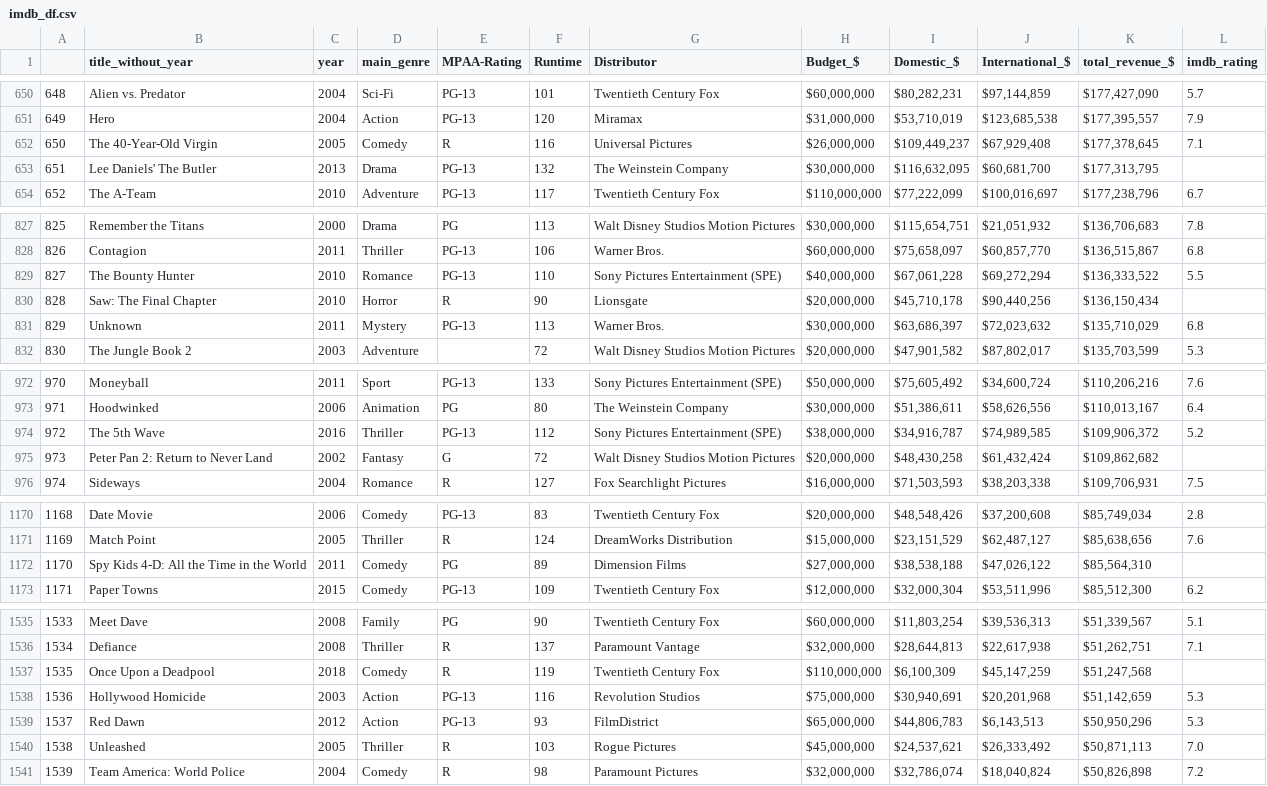
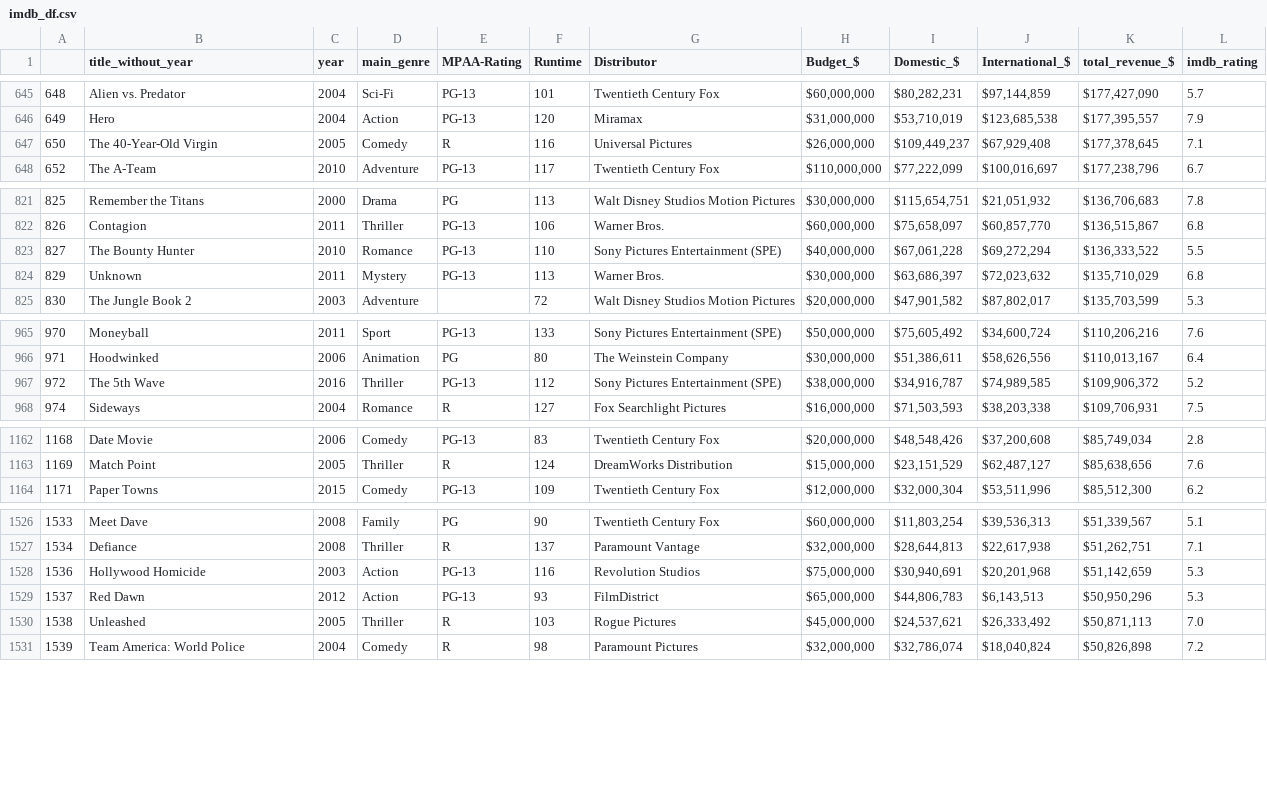
Before and after one commit to andrew-m-vick/project-1-group-18, a CSV file: Source Code/imdb_df.csv, drawn as a sheet; only a part is shown, gaps mark what is left out; the diff covers the shown part only.

```diff
--- a/Source Code/imdb_df.csv
+++ b/Source Code/imdb_df.csv
@@ -652,3 +647,2 @@
 650,The 40-Year-Old Virgin ,2005,Comedy,R,116,Universal Pictures,"$26,000,000","$109,449,237","$67,929,408","$177,378,645",7.1
-651,Lee Daniels' The Butler ,2013,Drama,PG-13,132,The Weinstein Company,"$30,000,000","$116,632,095","$60,681,700","$177,313,795",
 652,The A-Team ,2010,Adventure,PG-13,117,Twentieth Century Fox,"$110,000,000","$77,222,099","$100,016,697","$177,238,796",6.7
@@ -829,3 +823,2 @@
 827,The Bounty Hunter ,2010,Romance,PG-13,110,Sony Pictures Entertainment (SPE),"$40,000,000","$67,061,228","$69,272,294","$136,333,522",5.5
-828,Saw: The Final Chapter ,2010,Horror,R,90,Lionsgate,"$20,000,000","$45,710,178","$90,440,256","$136,150,434",
 829,Unknown ,2011,Mystery,PG-13,113,Warner Bros.,"$30,000,000","$63,686,397","$72,023,632","$135,710,029",6.8
@@ -974,3 +967,2 @@
 972,The 5th Wave ,2016,Thriller,PG-13,112,Sony Pictures Entertainment (SPE),"$38,000,000","$34,916,787","$74,989,585","$109,906,372",5.2
-973,Peter Pan 2: Return to Never Land ,2002,Fantasy,G,72,Walt Disney Studios Motion Pictures,"$20,000,000","$48,430,258","$61,432,424","$109,862,682",
 974,Sideways ,2004,Romance,R,127,Fox Searchlight Pictures,"$16,000,000","$71,503,593","$38,203,338","$109,706,931",7.5
@@ -1171,3 +1163,2 @@
 1169,Match Point ,2005,Thriller,R,124,DreamWorks Distribution,"$15,000,000","$23,151,529","$62,487,127","$85,638,656",7.6
-1170,Spy Kids 4-D: All the Time in the World ,2011,Comedy,PG,89,Dimension Films,"$27,000,000","$38,538,188","$47,026,122","$85,564,310",
 1171,Paper Towns ,2015,Comedy,PG-13,109,Twentieth Century Fox,"$12,000,000","$32,000,304","$53,511,996","$85,512,300",6.2
@@ -1536,3 +1527,2 @@
 1534,Defiance ,2008,Thriller,R,137,Paramount Vantage,"$32,000,000","$28,644,813","$22,617,938","$51,262,751",7.1
-1535,Once Upon a Deadpool ,2018,Comedy,R,119,Twentieth Century Fox,"$110,000,000","$6,100,309","$45,147,259","$51,247,568",
 1536,Hollywood Homicide ,2003,Action,PG-13,116,Revolution Studios,"$75,000,000","$30,940,691","$20,201,968","$51,142,659",5.3
```
Also changed, not shown: 6 removed rows elsewhere in this file.
